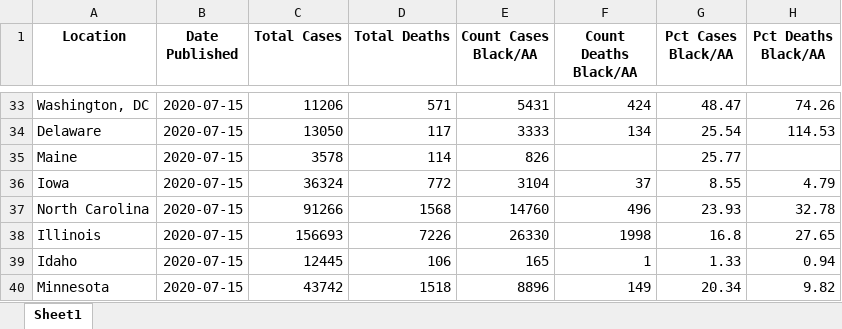
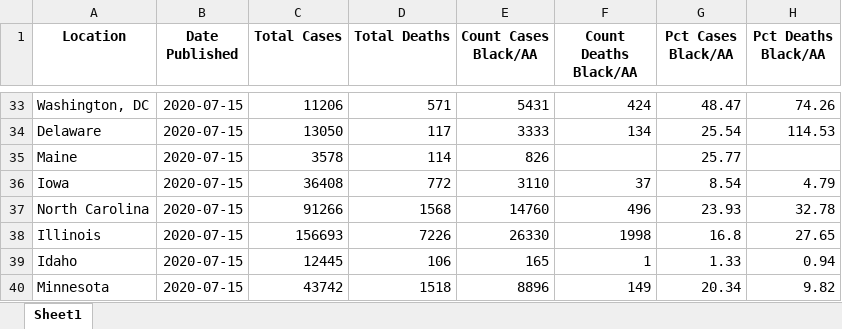
Before and after one commit to d4bl/COVID19_tracker_data_extraction, an Excel workbook: workflow/python/output/xlsx/covid_disparities_output_2020-07-15.xlsx, sheet Sheet1, drawn as a sheet; only a part is shown, gaps mark what is left out; values as stored, in another font and other column widths than the file's, no borders; the diff names each change by its address in the sheet, - before the commit and + after, or states it on an @@ line.

```diff
--- a/workflow/python/output/xlsx/covid_disparities_output_2020-07-15.xlsx (sheet Sheet1)
+++ b/workflow/python/output/xlsx/covid_disparities_output_2020-07-15.xlsx (sheet Sheet1)
-C36 (Total Cases): 36324
+C36 (Total Cases): 36408
-E36 (Count Cases Black/AA): 3104
+E36 (Count Cases Black/AA): 3110
-G36 (Pct Cases Black/AA): 8.55
+G36 (Pct Cases Black/AA): 8.54
```
Also changed, not shown: 2 other files.
